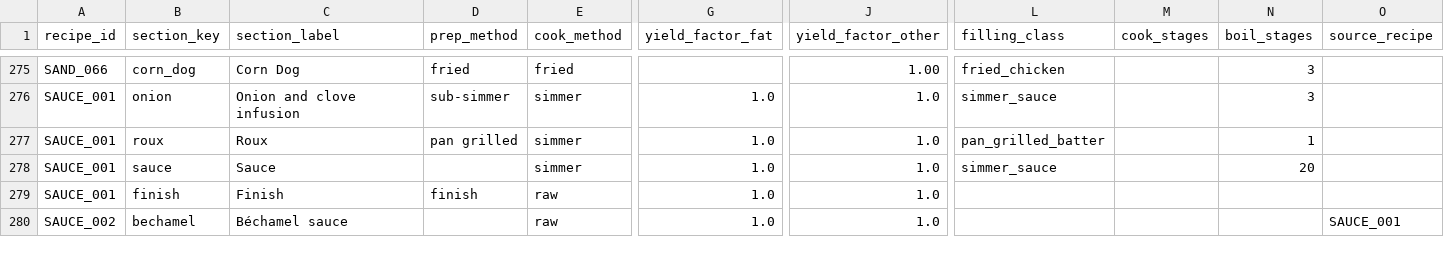
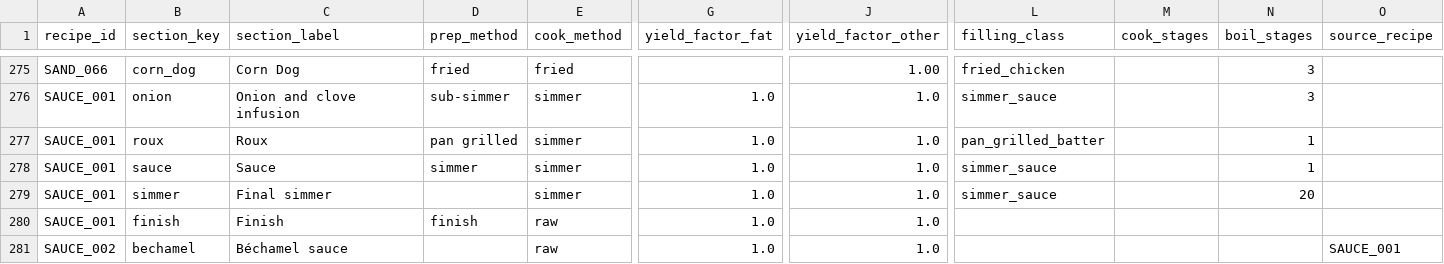
Before and after one commit to tlgeorgemailcom/daily-plate, a CSV file: recipes_v3/data/recipe_sections.csv, drawn as a sheet; only a part is shown, gaps mark what is left out; rows hold the shown columns only; the diff names each change by its address in the sheet, - before the commit and + after, or states it on an @@ line.

Commit message:
SAUCE_001: 5-section structure — sauce pm=simmer/1min + simmer pm=blank/20min anchors top bar

```diff
--- a/recipes_v3/data/recipe_sections.csv
+++ b/recipes_v3/data/recipe_sections.csv
-D278 (prep_method): (empty)
+D278 (prep_method): simmer
-N278 (boil_stages): 20
+N278 (boil_stages): 1
+row 279: SAUCE_001 | simmer | Final simmer |  | simmer | 1.0 | 1.0 | simmer_sauce |  | 20
```
Also changed, not shown: 1 other file.
